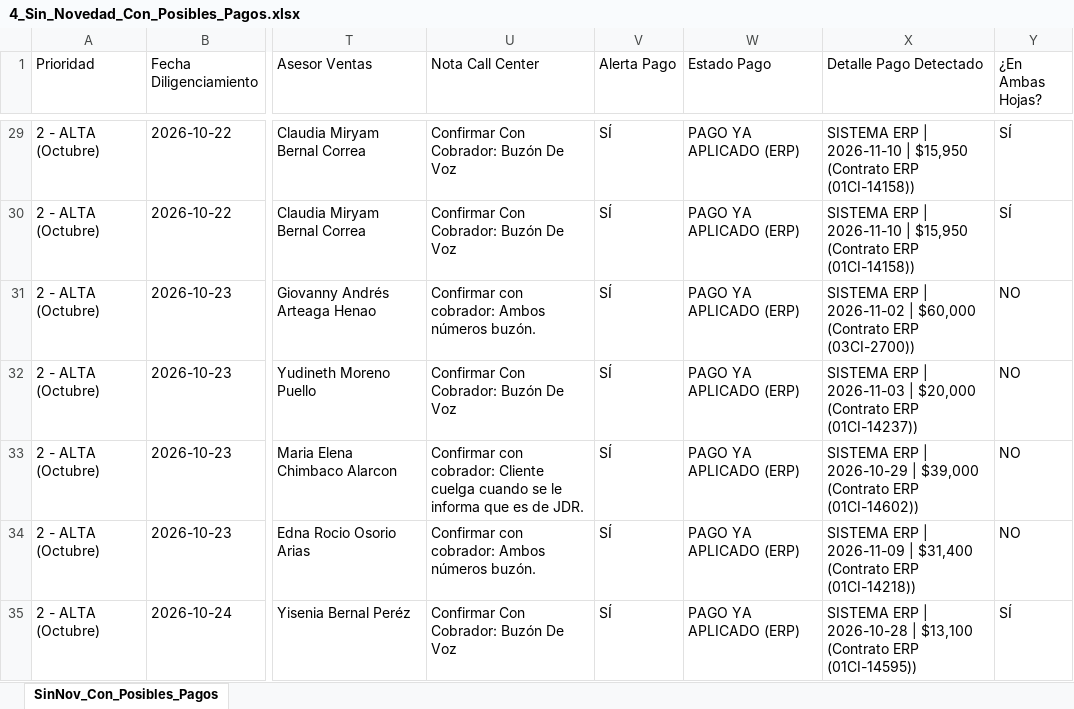
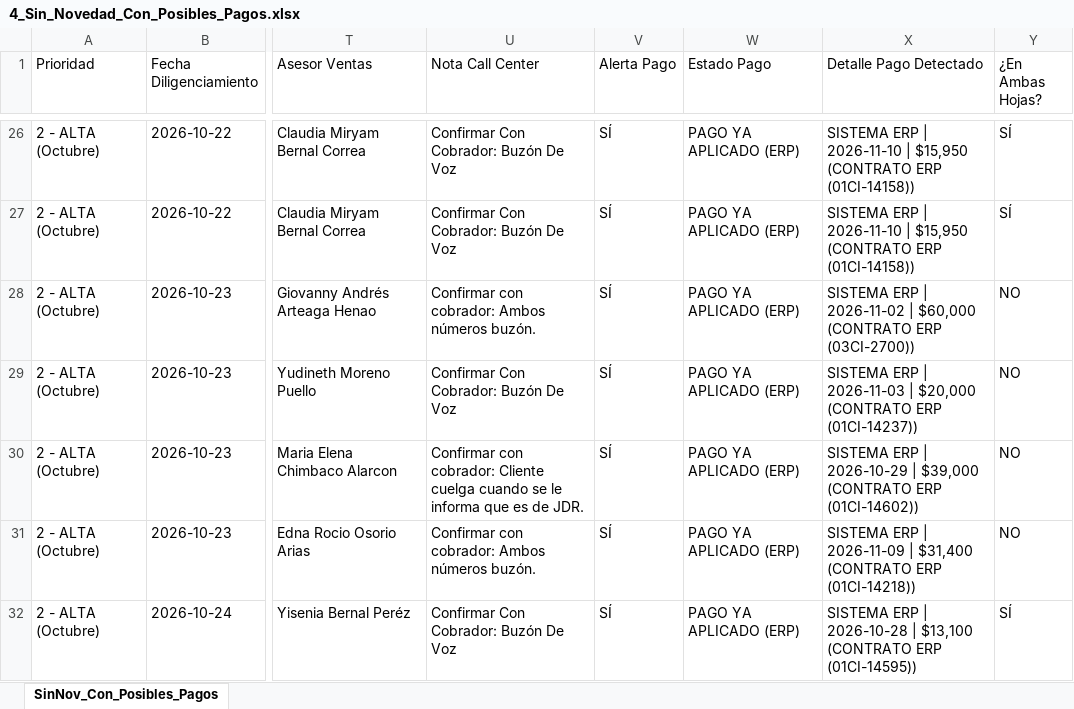
Before and after one commit to coordplaneacioncarteranal-del/ruta-confirmacion-sfun, an Excel workbook: 4_Sin_Novedad_Con_Posibles_Pagos.xlsx, sheet SinNov_Con_Posibles_Pagos, drawn as a sheet; only a part is shown, gaps mark what is left out; values as stored, in another font and other column widths than the file's, no cell formats; addresses are those after the commit; the diff covers the shown part only; the diff names each change by its address in the sheet, - before the commit and + after, or states it on an @@ line.

Commit message:
Sin Novedad con Posibles Pagos (2026-11-25 14:23)

```diff
--- a/4_Sin_Novedad_Con_Posibles_Pagos.xlsx (sheet SinNov_Con_Posibles_Pagos)
+++ b/4_Sin_Novedad_Con_Posibles_Pagos.xlsx (sheet SinNov_Con_Posibles_Pagos)
-X26:X27 (Detalle Pago Detectado): …| $15,950 (Contrato ERP (01CI-14158))
+X26:X27 (Detalle Pago Detectado): …| $15,950 (CONTRATO ERP (01CI-14158))
-X28 (Detalle Pago Detectado): …| $60,000 (Contrato ERP (03CI-2700))
+X28 (Detalle Pago Detectado): …| $60,000 (CONTRATO ERP (03CI-2700))
-X29 (Detalle Pago Detectado): …| $20,000 (Contrato ERP (01CI-14237))
+X29 (Detalle Pago Detectado): …| $20,000 (CONTRATO ERP (01CI-14237))
-X30 (Detalle Pago Detectado): …| $39,000 (Contrato ERP (01CI-14602))
+X30 (Detalle Pago Detectado): …| $39,000 (CONTRATO ERP (01CI-14602))
-X31 (Detalle Pago Detectado): …| $31,400 (Contrato ERP (01CI-14218))
+X31 (Detalle Pago Detectado): …| $31,400 (CONTRATO ERP (01CI-14218))
-X32 (Detalle Pago Detectado): …| $13,100 (Contrato ERP (01CI-14595))
+X32 (Detalle Pago Detectado): …| $13,100 (CONTRATO ERP (01CI-14595))
```
Also changed, not shown: 18 removed rows and 54 edited cells elsewhere in this sheet, cell formats.
